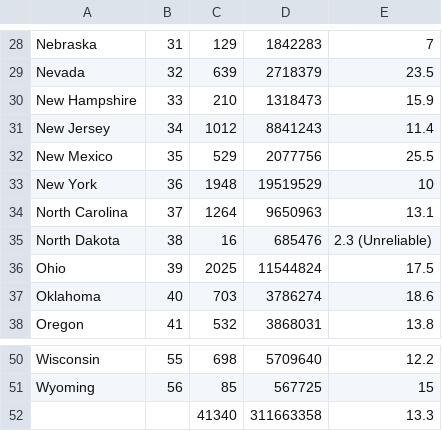
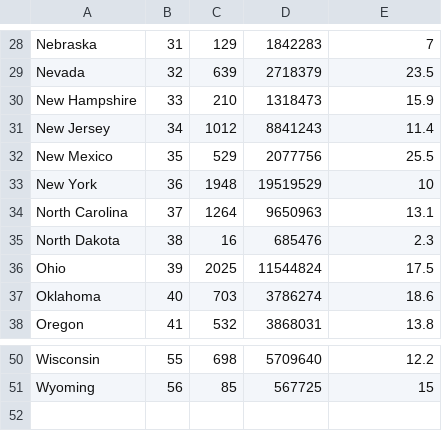
Before and after one commit to conservasian/opi-nope, a CSV file: data/Compressed Mortality by State/Compressed Mortality State, 2011.csv, drawn as a sheet; only a part is shown, gaps mark what is left out.

```diff
--- a/data/Compressed Mortality by State/Compressed Mortality State, 2011.csv
+++ b/data/Compressed Mortality by State/Compressed Mortality State, 2011.csv
@@ -34,3 +34,3 @@ New York,36,1948,19519529,10
 North Carolina,37,1264,9650963,13.1
-North Dakota,38,16,685476,2.3 (Unreliable)
+North Dakota,38,16,685476,2.3
 Ohio,39,2025,11544824,17.5
@@ -51,2 +51 @@ Wisconsin,55,698,5709640,12.2
 Wyoming,56,85,567725,15
-,,41340,311663358,13.3
```
Also changed, not shown: data/Compressed Mortality by State/Compressed Mortality State, 2006.csv, data/Compressed Mortality by State/Compressed Mortality State, 2010.csv, 8 other files.
